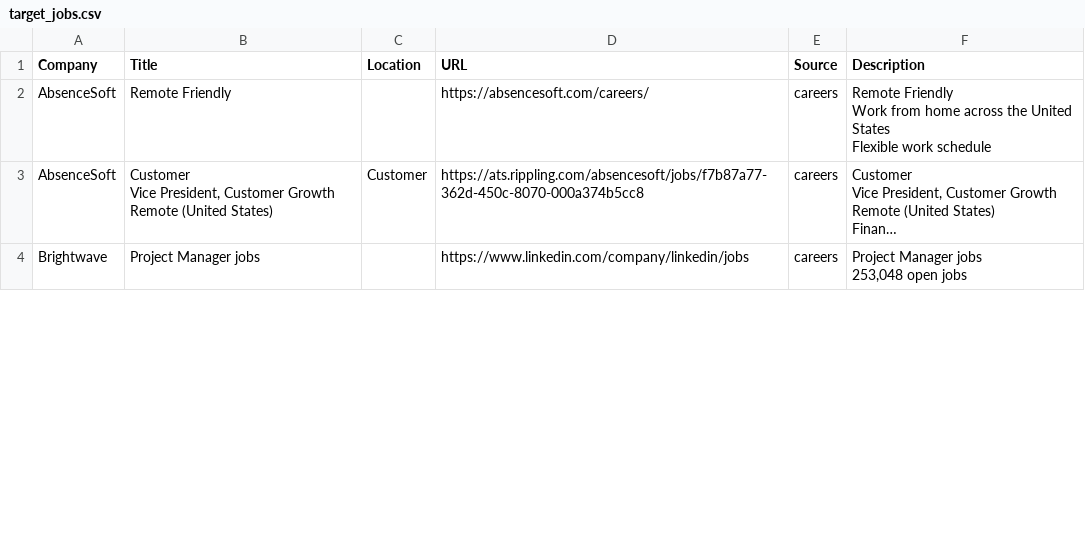
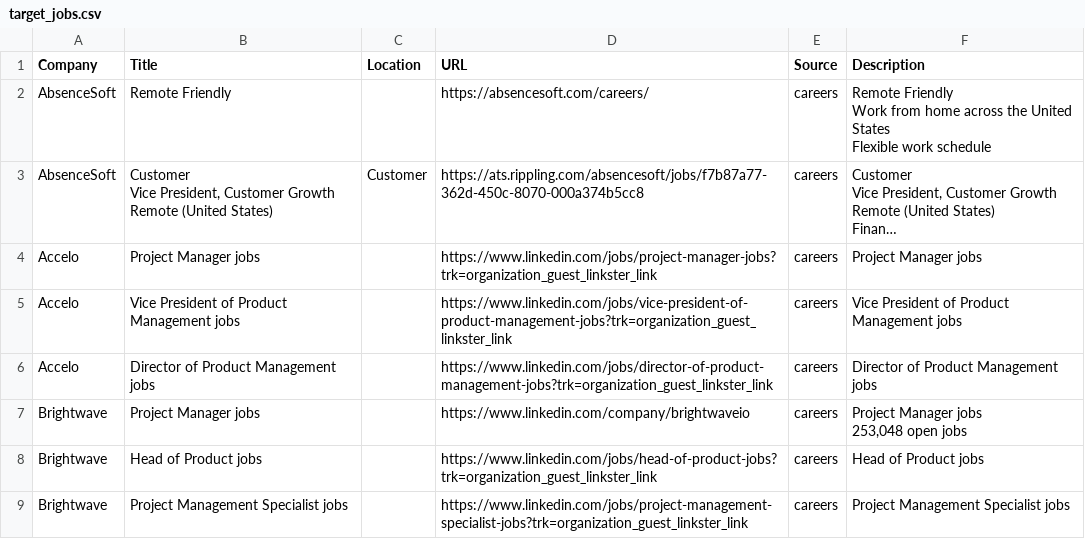
Before and after one commit to starstead/job-scraper, a CSV file: results/target_jobs.csv, drawn as a sheet; only a part is shown; long unchanged cells end in …; addresses are those after the commit; the diff covers the shown part only; the diff names each change by its address in the sheet, - before the commit and + after, or states it on an @@ line.

```diff
--- a/results/target_jobs.csv
+++ b/results/target_jobs.csv
+row 4: Accelo | Project Manager jobs |  | https://www.linkedin.com/jobs/project-manager-jobs?trk=organization_guest_linkster_link | careers | Project Manager jobs
+row 5: Accelo | Vice President of Product Management jobs |  | https://www.linkedin.com/jobs/vice-president-of-product-management-jobs?trk=organization_guest_linkster_link | careers | Vice President of Product Management jobs
+row 6: Accelo | Director of Product Management jobs |  | https://www.linkedin.com/jobs/director-of-product-management-jobs?trk=organization_guest_linkster_link | careers | Director of Product Management jobs
-D7 (URL): https://www.linkedin.com/company/linkedin/jobs
+D7 (URL): https://www.linkedin.com/company/brightwaveio
+row 8: Brightwave | Head of Product jobs |  | https://www.linkedin.com/jobs/head-of-product-jobs?trk=organization_guest_linkster_link | careers | Head of Product jobs
+row 9: Brightwave | Project Management Specialist jobs |  | https://www.linkedin.com/jobs/project-management-specialist-jobs?trk=organization_guest_linkster_link | careers | Project Management Specialist jobs
```
Also changed, not shown: 4 added rows, 2 removed rows and 5 edited cells elsewhere in this file, 1 other file.
